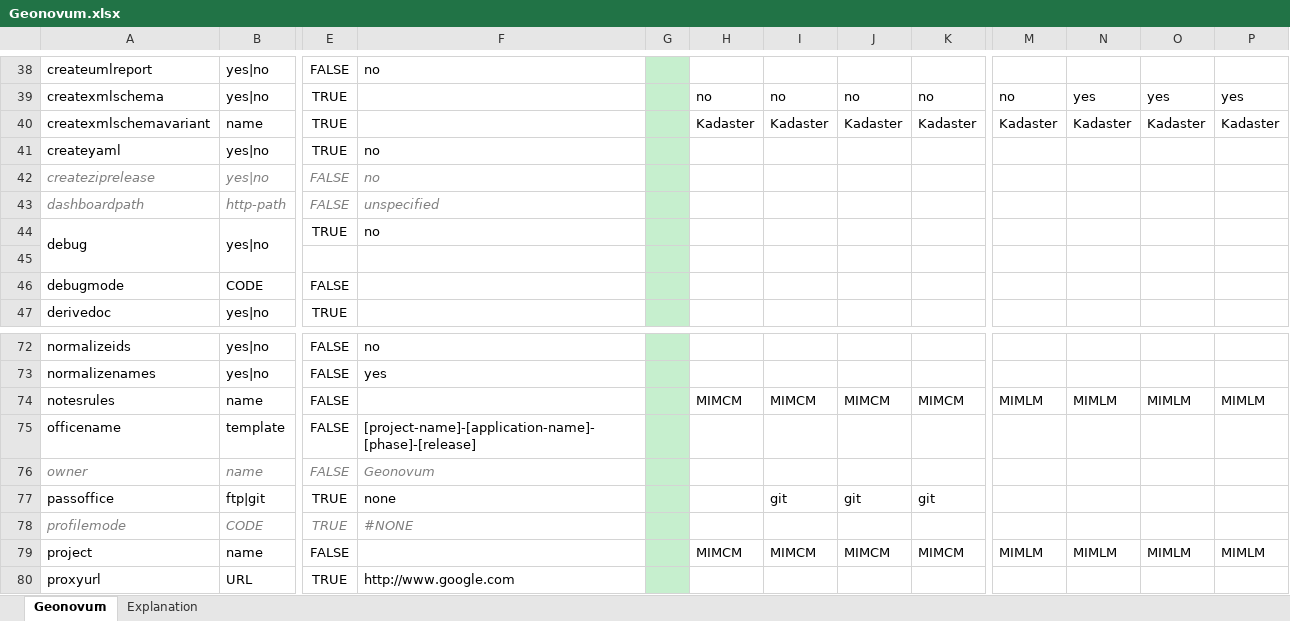
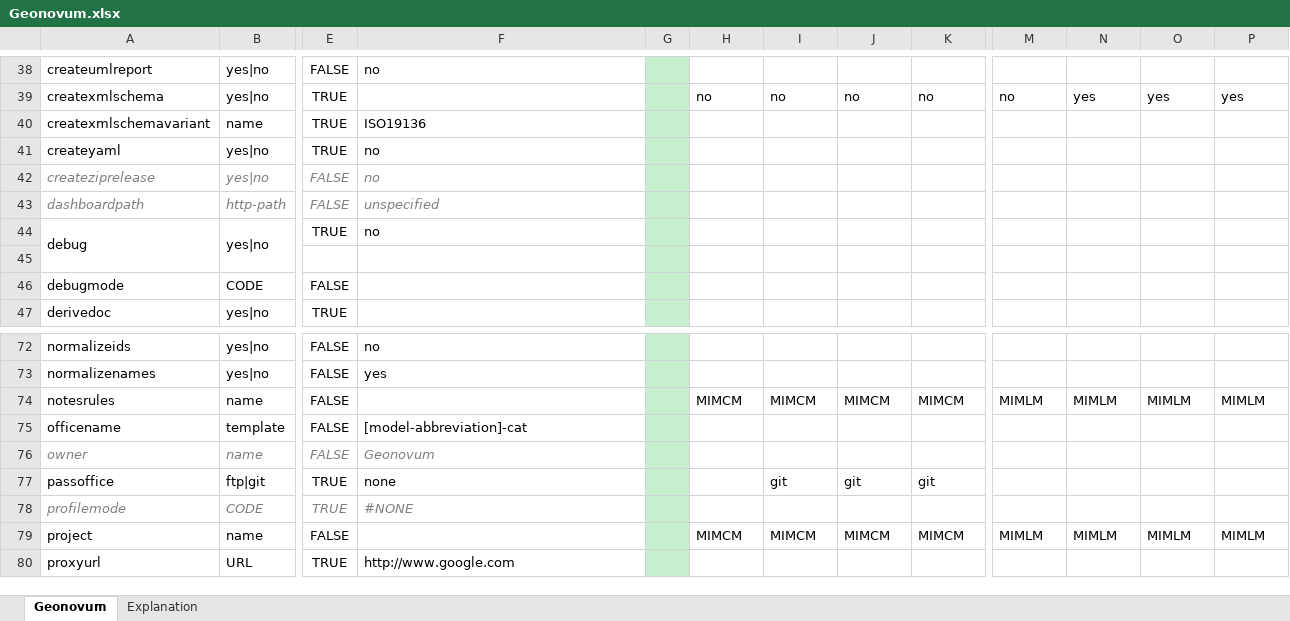
Before and after one commit to Imvertor/Imvertor-Maven, an Excel workbook: src/main/resources/input/Geonovum/props/Geonovum.xlsx, sheet Geonovum, drawn as a sheet; only a part is shown, gaps mark what is left out; values as stored, in another font and other column widths than the file's, no borders; the diff names each change by its address in the sheet, - before the commit and + after, or states it on an @@ line.

Commit message:
Geonovum: Respec documents follow BRO setup.

```diff
--- a/src/main/resources/input/Geonovum/props/Geonovum.xlsx (sheet Geonovum)
+++ b/src/main/resources/input/Geonovum/props/Geonovum.xlsx (sheet Geonovum)
-F40: (empty)
+F40: ISO19136
-H40: Kadaster
+H40: (empty)
-I40: Kadaster
+I40: (empty)
-J40: Kadaster
+J40: (empty)
-K40: Kadaster
+K40: (empty)
-M40: Kadaster
+M40: (empty)
-N40: Kadaster
+N40: (empty)
-O40: Kadaster
+O40: (empty)
-P40: Kadaster
+P40: (empty)
-F75: [project-name]-[application-name]-[phase]-[release]
+F75: [model-abbreviation]-cat
```
Also changed, not shown: 12 other files.
